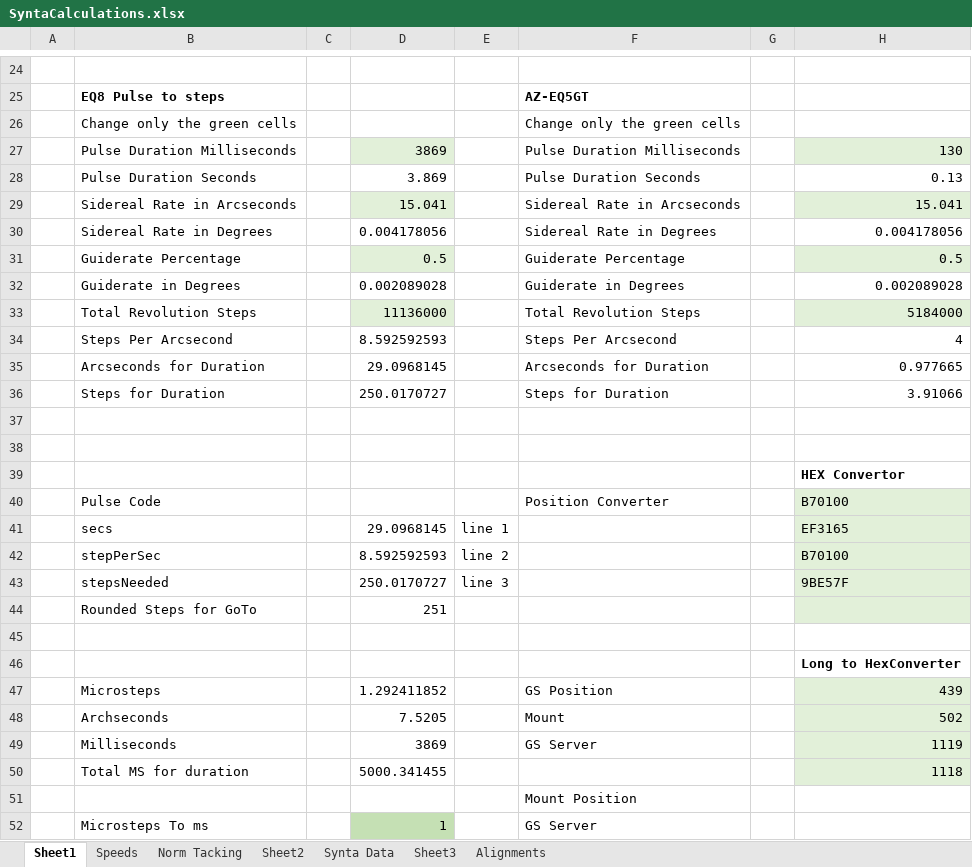
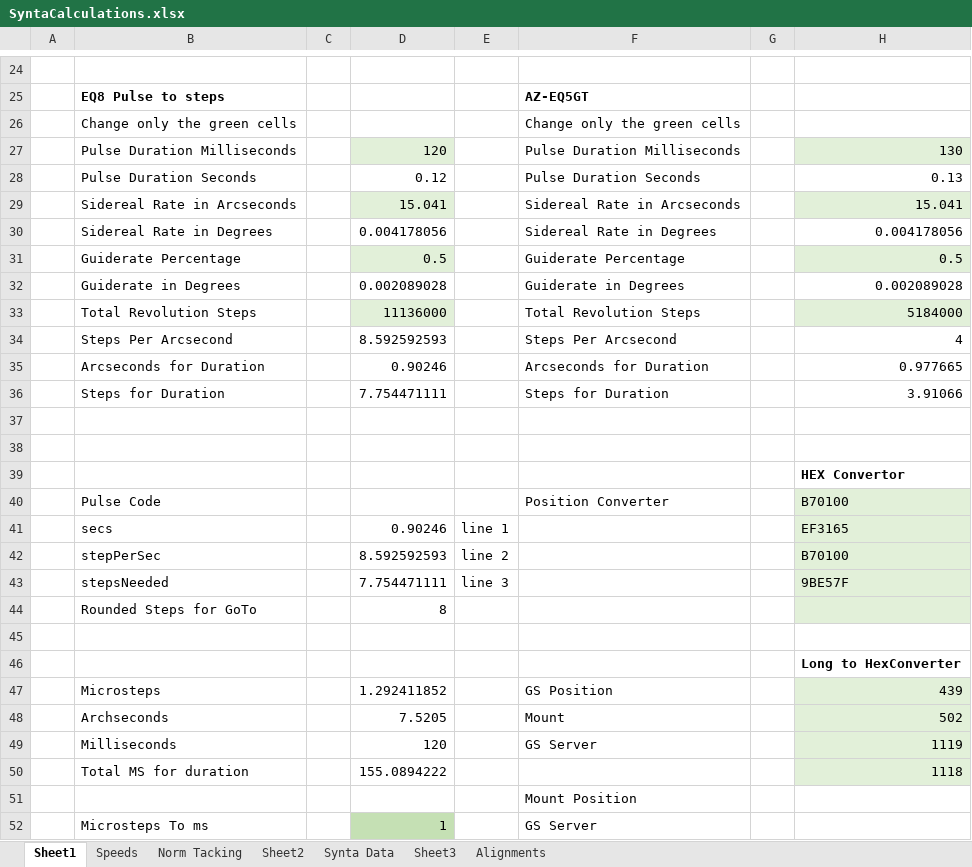
Before and after one commit to rmorgan001/GSServer, an Excel workbook: Resources/Misc/SyntaCalculations.xlsx, sheet Sheet1, drawn as a sheet; only a part is shown, gaps mark what is left out; values as stored, in another font and other column widths than the file's, no borders; the diff names each change by its address in the sheet, - before the commit and + after, or states it on an @@ line.

```diff
--- a/Resources/Misc/SyntaCalculations.xlsx (sheet Sheet1)
+++ b/Resources/Misc/SyntaCalculations.xlsx (sheet Sheet1)
-D27: 3869
+D27: 120
-D28: 3.869
+D28: 0.12
-D35: 29.0968145
+D35: 0.90246
-D36: 250.0170727
+D36: 7.754471111
-D41: 29.0968145
+D41: 0.90246
-D43: 250.0170727
+D43: 7.754471111
-D44: 251
+D44: 8
-D49: 3869
+D49: 120
-D50: 5000.341455
+D50: 155.0894222
```
Also changed, not shown: sheet Sheet3, sheet Speeds, sheet Synta Data, charts or pictures, 33 other files.
